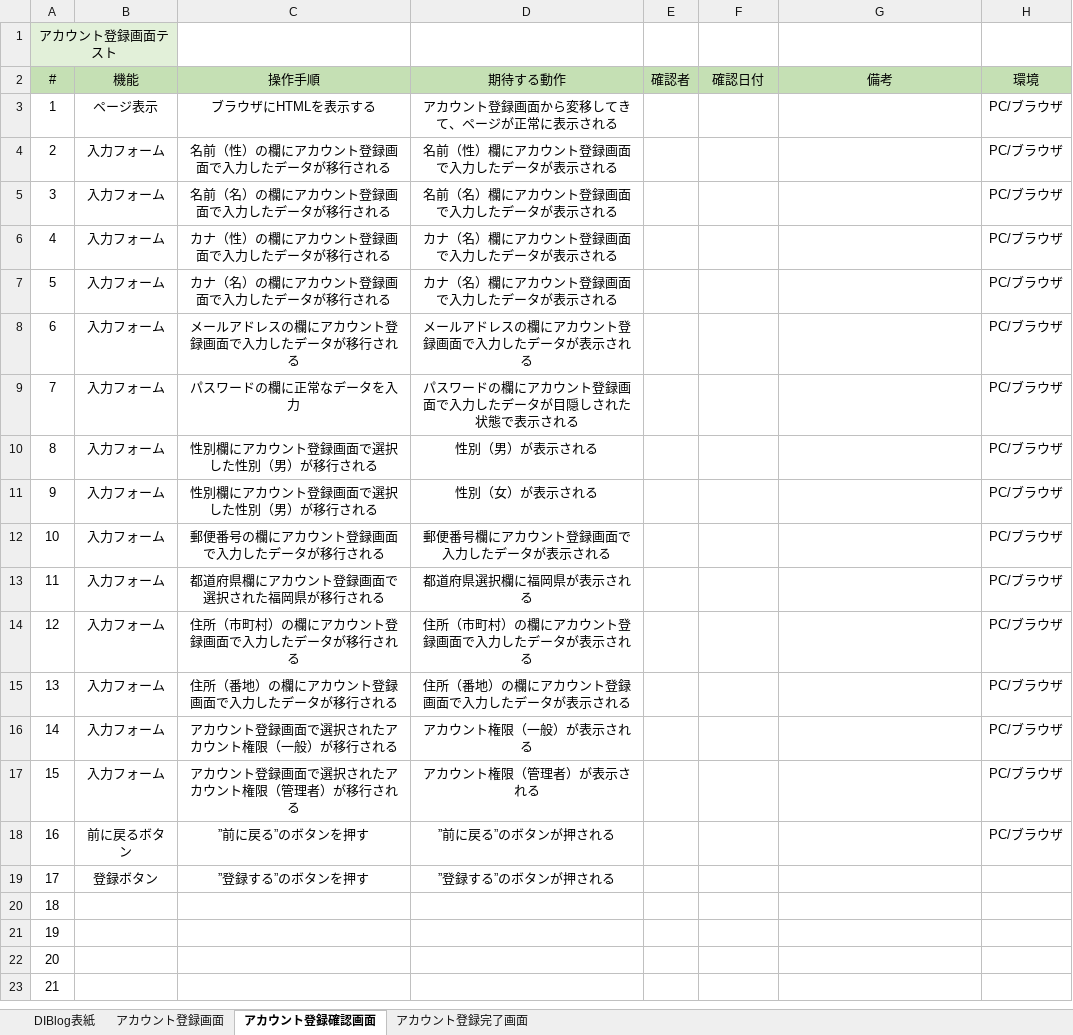
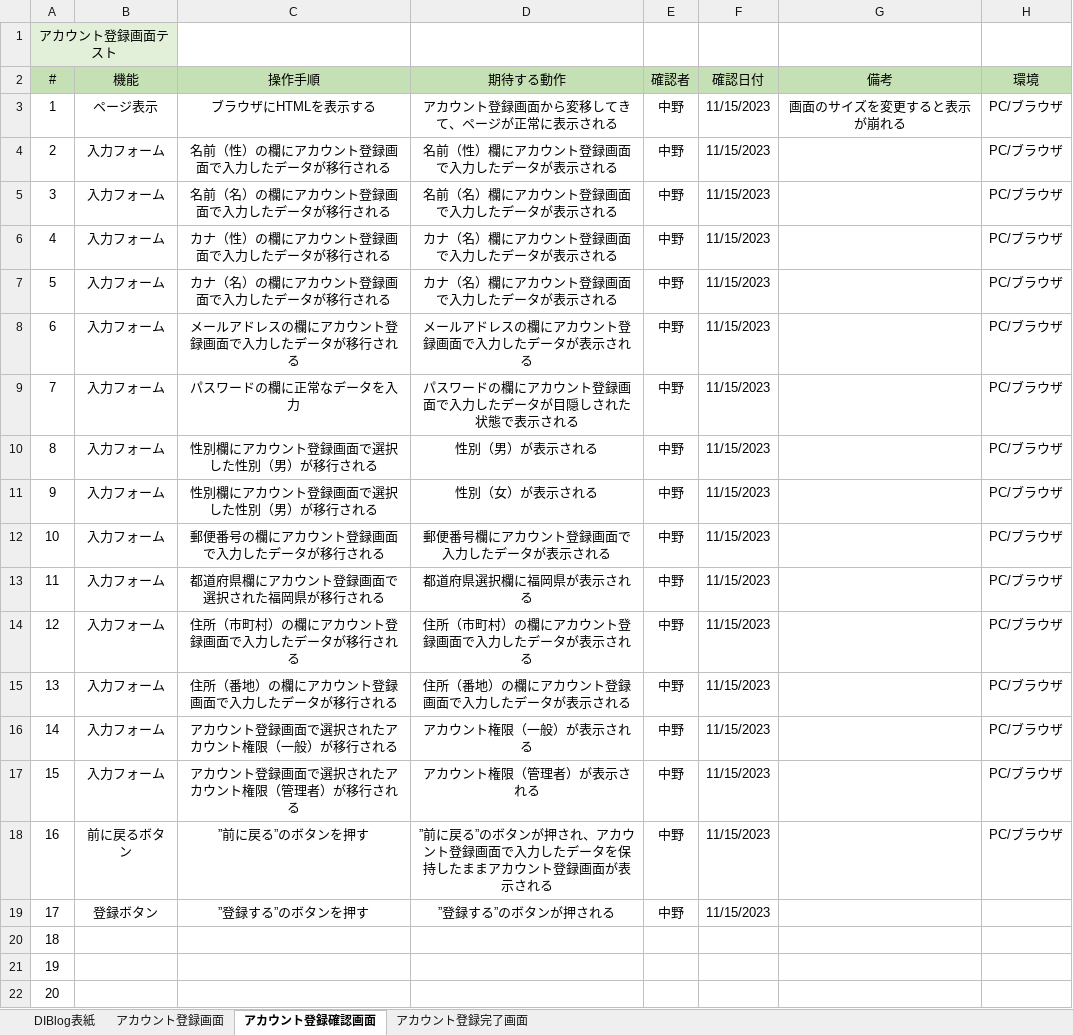
Before and after one commit to KokiNakano-14/account, an Excel workbook: client_account/test_Excel/単体テスト_命令網羅.xlsx, sheet アカウント登録確認画面, drawn as a sheet; only a part is shown; the shorter side is filled out with more unchanged rows; values as stored, in another font and other column widths than the file's, no borders; the diff names each change by its address in the sheet, - before the commit and + after, or states it on an @@ line.

```diff
--- a/client_account/test_Excel/単体テスト_命令網羅.xlsx (sheet アカウント登録確認画面)
+++ b/client_account/test_Excel/単体テスト_命令網羅.xlsx (sheet アカウント登録確認画面)
-E3:E19 (確認者): (empty)
+E3:E19 (確認者): 中野
-F3:F19 (確認日付): (empty)
+F3:F19 (確認日付): 11/15/2023
-G3 (備考): (empty)
+G3 (備考): 画面のサイズを変更すると表示が崩れる
-D18 (期待する動作): ”前に戻る”のボタンが押される
+D18 (期待する動作): ”前に戻る”のボタンが押され、アカウント登録画面で入力したデータを保持したままアカウント登録画面が表示される
```
Also changed, not shown: sheet アカウント登録画面, sheet アカウント登録完了画面, sheet DIBlog表紙.
